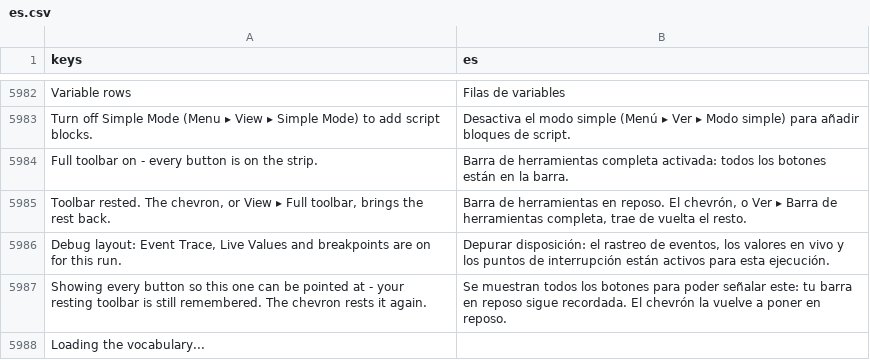
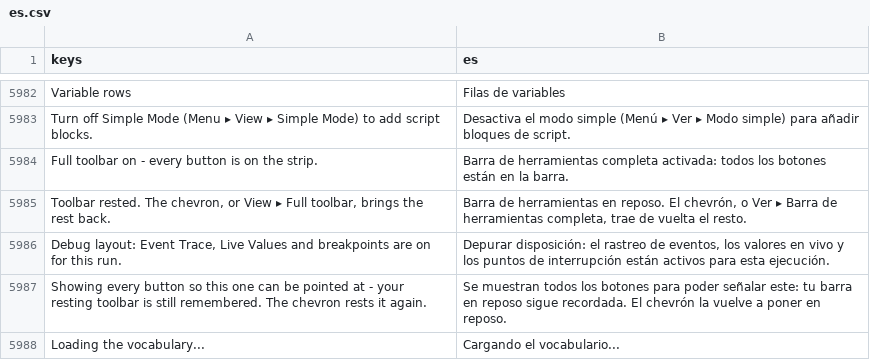
Before and after one commit to SalmanShhh/Godot-EventSheet-Visual-Scripting, a CSV file: addons/eventsheet/translations/es.csv, drawn as a sheet; only a part is shown, gaps mark what is left out.

```diff
--- a/addons/eventsheet/translations/es.csv
+++ b/addons/eventsheet/translations/es.csv
@@ -6011,2 +6011,2 @@ Full toolbar on - every button is on the strip.,Barra de herramientas completa a
 Showing every button so this one can be pointed at - your resting toolbar is still remembered. The chevron rests it again.,Se muestran todos los botones para poder señalar este: tu barra en reposo sigue recordada. El chevrón la vuelve a poner en reposo.
-Loading the vocabulary...,
+Loading the vocabulary...,Cargando el vocabulario...
```
Also changed, not shown: addons/eventsheet/translations/fr.csv, addons/eventsheet/translations/it.csv, 5 other files.
